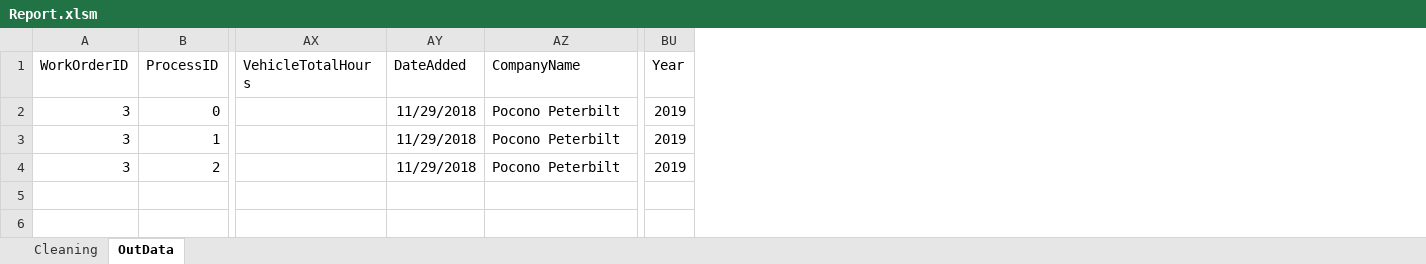
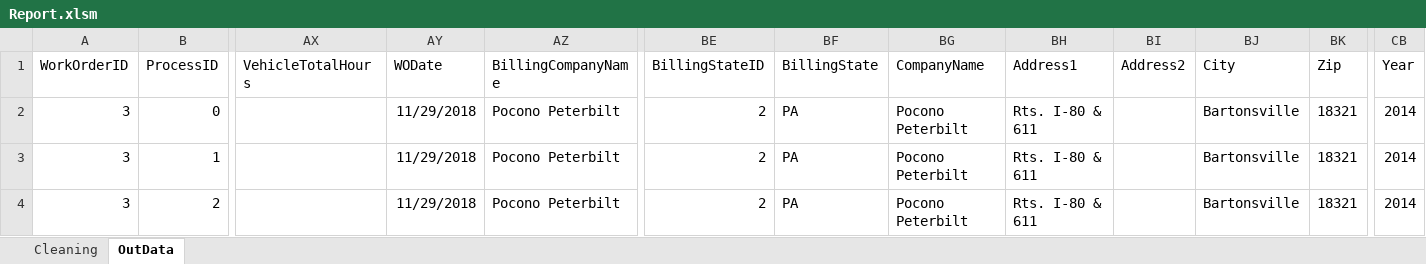
Before and after one commit to FrankDesimone/DP, an Excel workbook: DP/Excel/Report.xlsm, sheet OutData, drawn as a sheet; only a part is shown, gaps mark what is left out; values as stored, in another font and other column widths than the file's, no borders; addresses are those after the commit; the diff names each change by its address in the sheet, - before the commit and + after, or states it on an @@ line.

Commit message:
Reports

```diff
--- a/DP/Excel/Report.xlsm (sheet OutData)
+++ b/DP/Excel/Report.xlsm (sheet OutData)
+column BE (BillingStateID), rows 2-4: all 2
+column BF (BillingState), rows 2-4: all PA
+column BG (CompanyName), rows 2-4: all Pocono Peterbilt
+column BH (Address1), rows 2-4: all Rts. I-80 & 611
+column BI (Address2), empty
+column BJ (City), rows 2-4: all Bartonsville
+column BK (Zip), rows 2-4: all 18321
-AY1: DateAdded
+AY1: WODate
-AZ1: CompanyName
+AZ1: BillingCompanyName
-CB2:CB4 (Year): 2019
+CB2:CB4 (Year): 2014
```
Also changed, not shown: sheet Cleaning, DP/Excel/Admin.xlsm, 1 other file.
